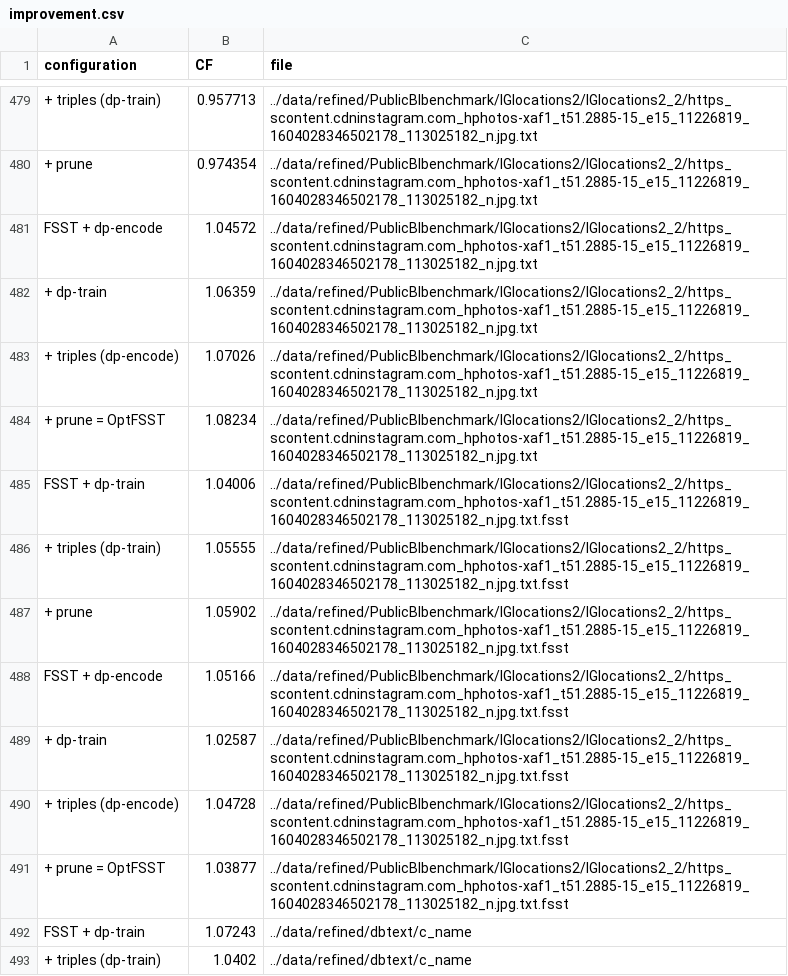
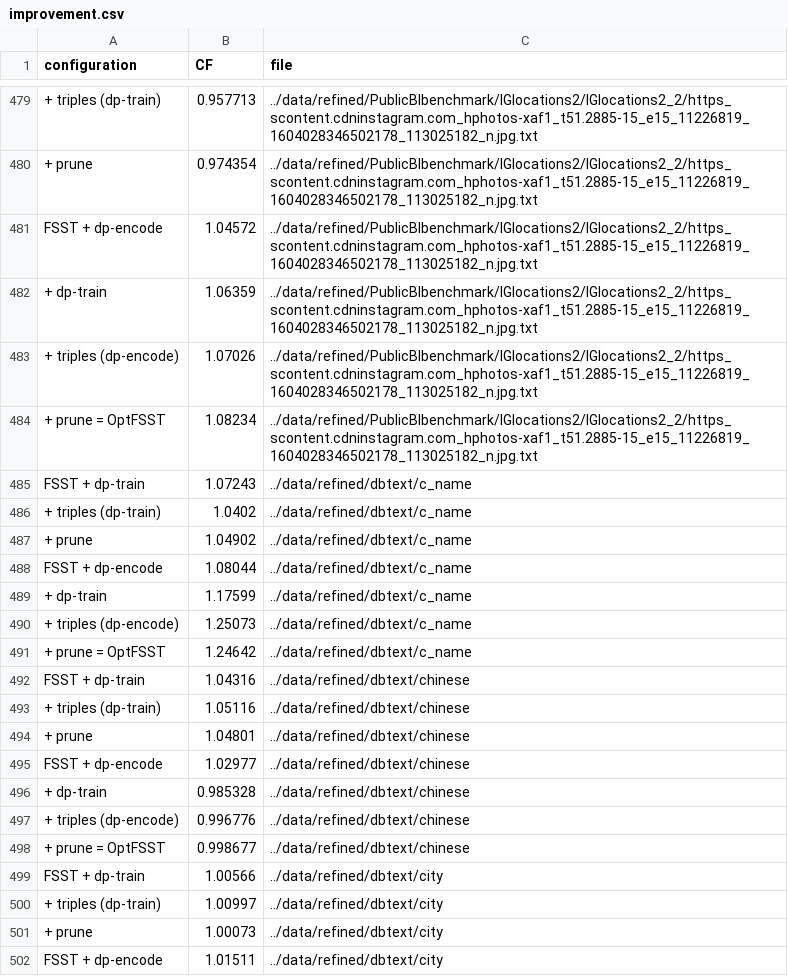
Before and after one commit to Hedi-Chehaidar/optfsst, a CSV file: benchmarking/csv/improvement.csv, drawn as a sheet; only a part is shown, gaps mark what is left out; the shorter side is filled out with more unchanged rows; the diff names each change by its address in the sheet, - before the commit and + after, or states it on an @@ line.

```diff
--- a/benchmarking/csv/improvement.csv
+++ b/benchmarking/csv/improvement.csv
-row 485: FSST + dp-train | 1.04006 | ../data/refined/PublicBIbenchmark/IGlocations2/IGlocations2_2/https_scontent.cdninstagram.com_hphotos-xaf1_t51.2885-15_e15_11226819_1604028346502178_113025182_n.jpg.txt.fsst
-row 486: + triples (dp-train) | 1.05555 | ../data/refined/PublicBIbenchmark/IGlocations2/IGlocations2_2/https_scontent.cdninstagram.com_hphotos-xaf1_t51.2885-15_e15_11226819_1604028346502178_113025182_n.jpg.txt.fsst
-row 487: + prune | 1.05902 | ../data/refined/PublicBIbenchmark/IGlocations2/IGlocations2_2/https_scontent.cdninstagram.com_hphotos-xaf1_t51.2885-15_e15_11226819_1604028346502178_113025182_n.jpg.txt.fsst
-row 488: FSST + dp-encode | 1.05166 | ../data/refined/PublicBIbenchmark/IGlocations2/IGlocations2_2/https_scontent.cdninstagram.com_hphotos-xaf1_t51.2885-15_e15_11226819_1604028346502178_113025182_n.jpg.txt.fsst
-row 489: + dp-train | 1.02587 | ../data/refined/PublicBIbenchmark/IGlocations2/IGlocations2_2/https_scontent.cdninstagram.com_hphotos-xaf1_t51.2885-15_e15_11226819_1604028346502178_113025182_n.jpg.txt.fsst
-row 490: + triples (dp-encode) | 1.04728 | ../data/refined/PublicBIbenchmark/IGlocations2/IGlocations2_2/https_scontent.cdninstagram.com_hphotos-xaf1_t51.2885-15_e15_11226819_1604028346502178_113025182_n.jpg.txt.fsst
-row 491: + prune = OptFSST | 1.03877 | ../data/refined/PublicBIbenchmark/IGlocations2/IGlocations2_2/https_scontent.cdninstagram.com_hphotos-xaf1_t51.2885-15_e15_11226819_1604028346502178_113025182_n.jpg.txt.fsst
```
Also changed, not shown: benchmarking/csv/cf_block_compressors.csv, benchmarking/csv/compression_speed_block_compressors.csv, 32 other files.
